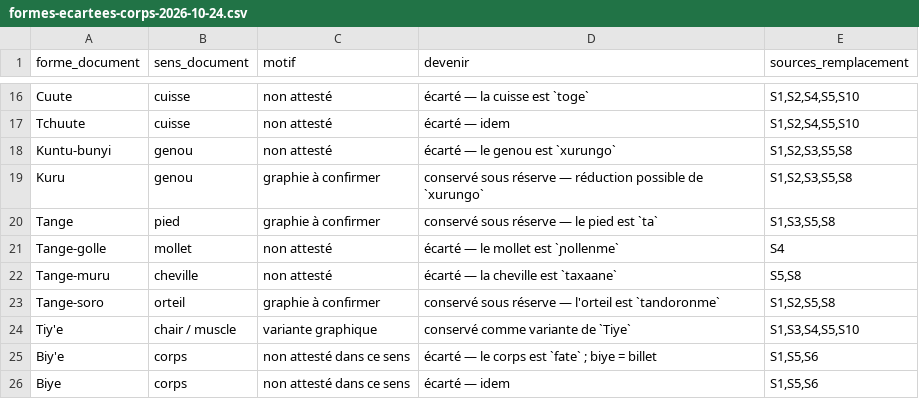
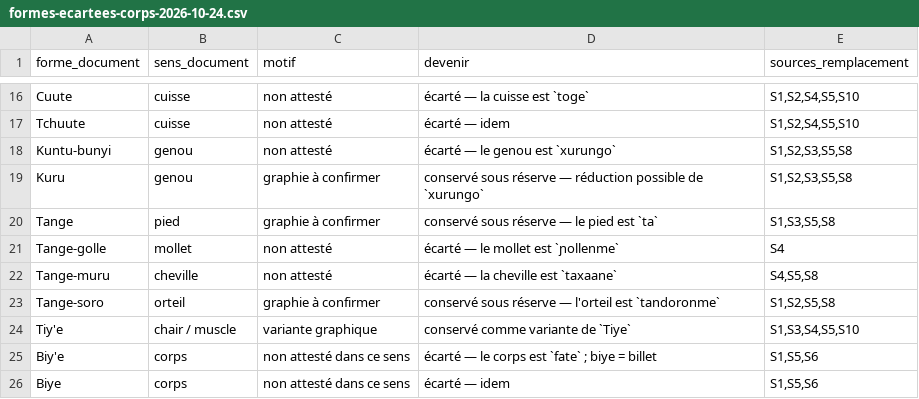
Before and after one commit to aydiarra-star/soninkeGPT, a CSV file: data/candidates/formes-ecartees-corps-2026-10-24.csv, drawn as a sheet; only a part is shown, gaps mark what is left out.

```diff
--- a/data/candidates/formes-ecartees-corps-2026-10-24.csv
+++ b/data/candidates/formes-ecartees-corps-2026-10-24.csv
@@ -21,3 +21,3 @@ Tange,pied,graphie à confirmer,conservé sous réserve — le pied est `ta`,"S1
 Tange-golle,mollet,non attesté,écarté — le mollet est `ɲollenme`,S4
-Tange-muru,cheville,non attesté,écarté — la cheville est `taxaane`,"S5,S8"
+Tange-muru,cheville,non attesté,écarté — la cheville est `taxaane`,"S4,S5,S8"
 Tange-soro,orteil,graphie à confirmer,conservé sous réserve — l'orteil est `tandoronme`,"S1,S2,S5,S8"
```
Also changed, not shown: data/candidates/lexique-corps-corrige-2026-10-24.csv, 6 other files.
